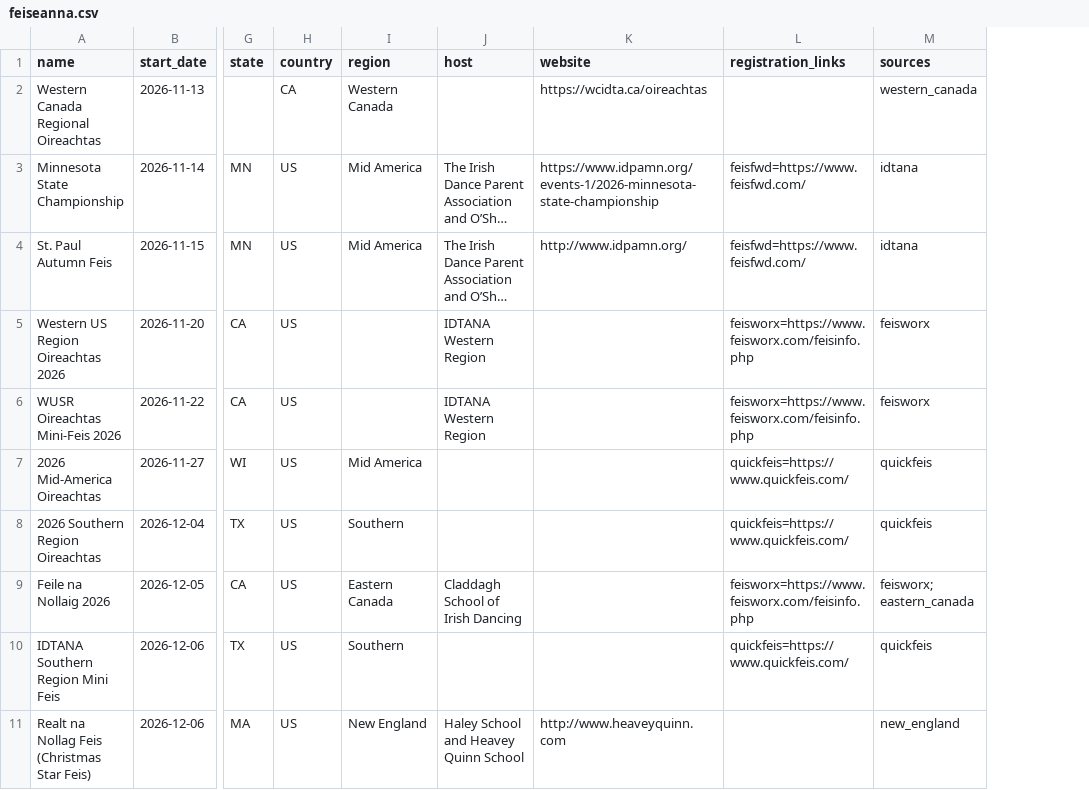
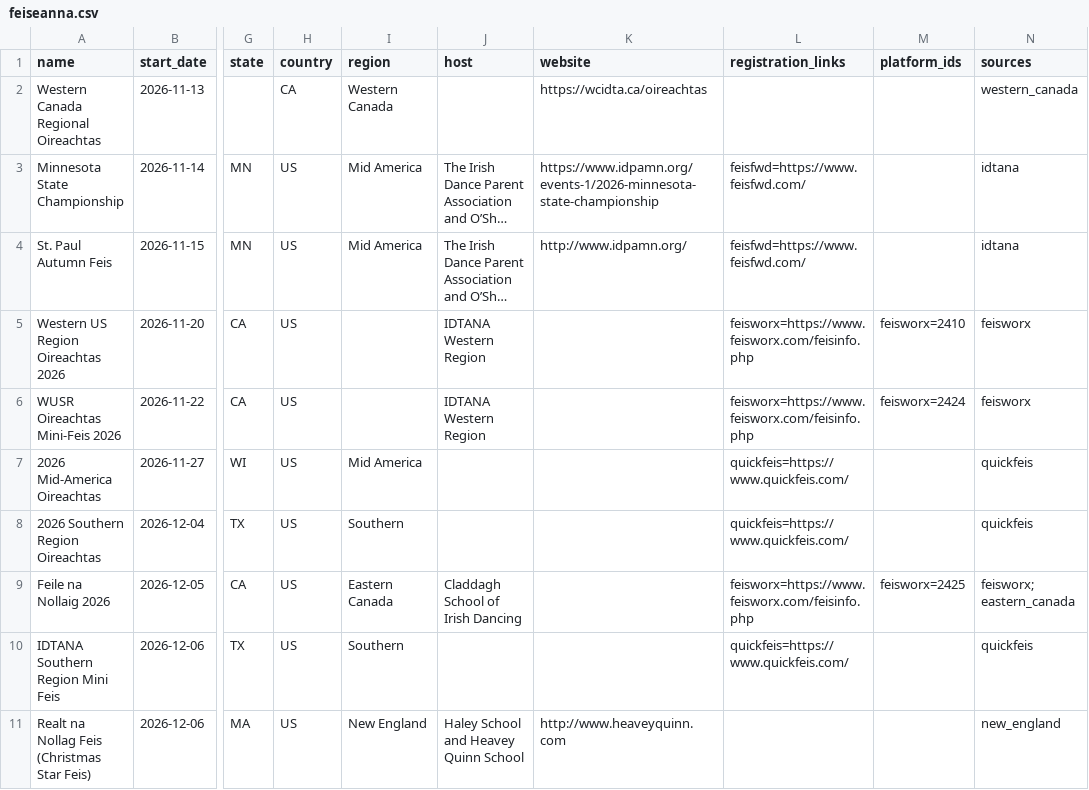
Before and after one commit to SweetCodeLLC/feis-master-list, a CSV file: data/feiseanna.csv, drawn as a sheet; only a part is shown, gaps mark what is left out; long unchanged cells end in …; the diff names each change by its address in the sheet, - before the commit and + after, or states it on an @@ line.

```diff
--- a/data/feiseanna.csv
+++ b/data/feiseanna.csv
+column M (platform_ids), rows 5-9: feisworx=2410 | feisworx=2424 |  |  | feisworx=2425
```
Also changed, not shown: 9 other files.
